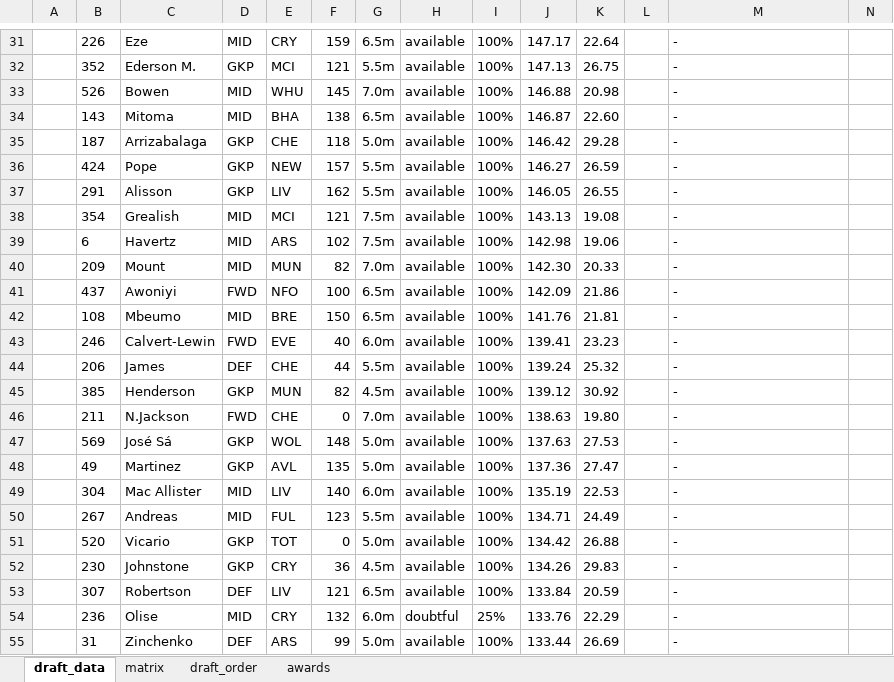
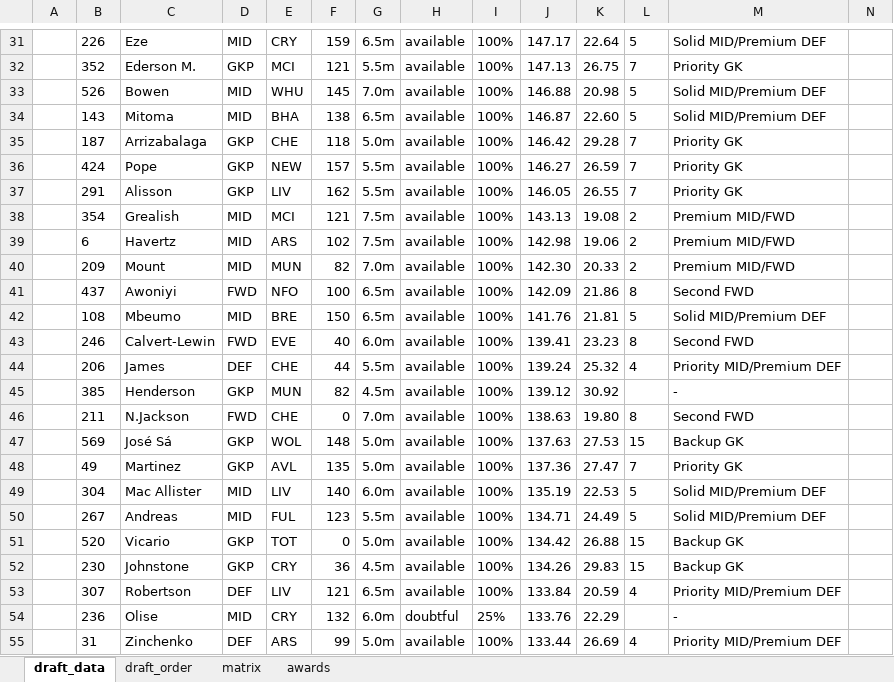
Before and after one commit to andrew-kent-1981/fantasy_premier_league, an Excel workbook: documents/2023-2024 Season Draft Planner v1.0.xlsx, sheet draft_data, drawn as a sheet; only a part is shown, gaps mark what is left out; values as stored, in another font and other column widths than the file's, no borders; charts and pictures and conditional formats and table styles not drawn; the diff covers the shown part only; the diff names each change by its address in the sheet, - before the commit and + after, or states it on an @@ line.

```diff
--- a/documents/2023-2024 Season Draft Planner v1.0.xlsx (sheet draft_data)
+++ b/documents/2023-2024 Season Draft Planner v1.0.xlsx (sheet draft_data)
@@ sheet tab order changed: draft_data | draft_order | matrix | awards @@
-L31: (empty)
+L31: 5
-M31: -
+M31: Solid MID/Premium DEF
-L32: (empty)
+L32: 7
-M32: -
+M32: Priority GK
-L33:L34: (empty)
+L33:L34: 5
-M33:M34: -
+M33:M34: Solid MID/Premium DEF
-L35:L37: (empty)
+L35:L37: 7
-M35:M37: -
+M35:M37: Priority GK
-L38:L40: (empty)
+L38:L40: 2
-M38:M40: -
+M38:M40: Premium MID/FWD
-L41: (empty)
+L41: 8
-M41: -
+M41: Second FWD
-L42: (empty)
+L42: 5
-M42: -
+M42: Solid MID/Premium DEF
-L43: (empty)
+L43: 8
-M43: -
+M43: Second FWD
-L44: (empty)
+L44: 4
-M44: -
+M44: Priority MID/Premium DEF
-L46: (empty)
+L46: 8
-M46: -
+M46: Second FWD
-L47: (empty)
+L47: 15
-M47: -
+M47: Backup GK
-L48: (empty)
+L48: 7
-M48: -
+M48: Priority GK
-L49:L50: (empty)
+L49:L50: 5
-M49:M50: -
+M49:M50: Solid MID/Premium DEF
-L51:L52: (empty)
+L51:L52: 15
-M51:M52: -
+M51:M52: Backup GK
-L53: (empty)
+L53: 4
-M53: -
+M53: Priority MID/Premium DEF
-L55: (empty)
+L55: 4
-M55: -
+M55: Priority MID/Premium DEF
```
Also changed, not shown: 1 added row, 1 removed row and 236 edited cells elsewhere in this sheet, 22 other files.
